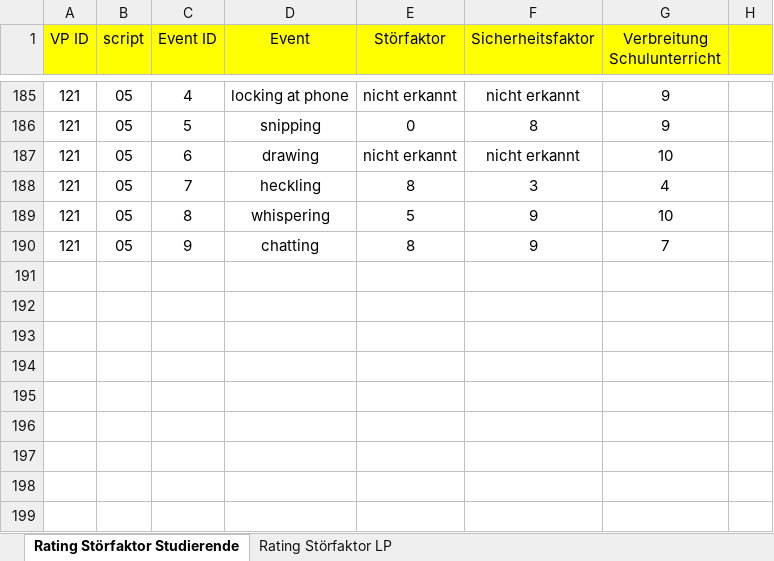
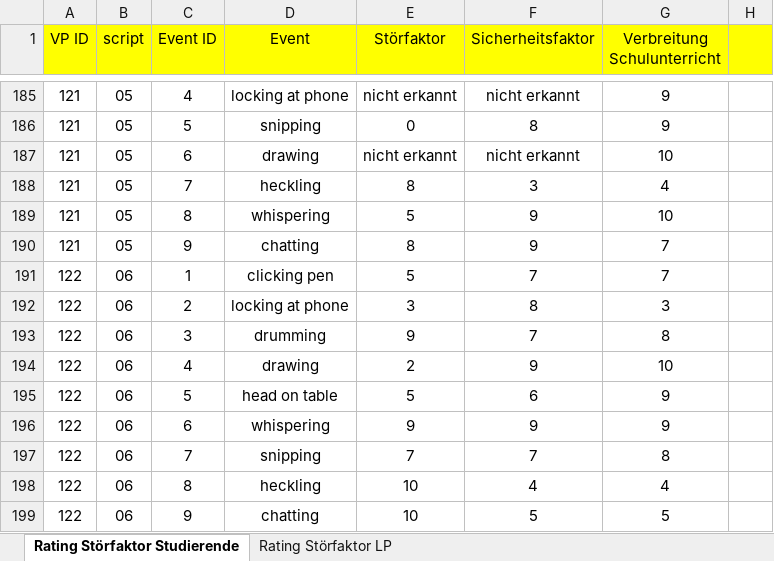
Before and after one commit to ginaamri/Mandy-PhD, an Excel workbook: 01_studies/01_Laborstudie ProVisioNET/SRI/Coding_SRI_AL.xlsx, sheet Rating Störfaktor Studierende, drawn as a sheet; only a part is shown, gaps mark what is left out; values as stored, in another font and other column widths than the file's, no borders; the diff names each change by its address in the sheet, - before the commit and + after, or states it on an @@ line.

Commit message:
Update Coding_SRI_AL.xlsx

```diff
--- a/01_studies/01_Laborstudie ProVisioNET/SRI/Coding_SRI_AL.xlsx (sheet Rating Störfaktor Studierende)
+++ b/01_studies/01_Laborstudie ProVisioNET/SRI/Coding_SRI_AL.xlsx (sheet Rating Störfaktor Studierende)
+row 191: 122 | 06 | 1 | clicking pen | 5 | 7 | 7
+row 192: 122 | 06 | 2 | locking at phone | 3 | 8 | 3
+row 193: 122 | 06 | 3 | drumming | 9 | 7 | 8
+row 194: 122 | 06 | 4 | drawing | 2 | 9 | 10
+row 195: 122 | 06 | 5 | head on table | 5 | 6 | 9
+row 196: 122 | 06 | 6 | whispering | 9 | 9 | 9
+row 197: 122 | 06 | 7 | snipping | 7 | 7 | 8
+row 198: 122 | 06 | 8 | heckling | 10 | 4 | 4
+row 199: 122 | 06 | 9 | chatting | 10 | 5 | 5
```
